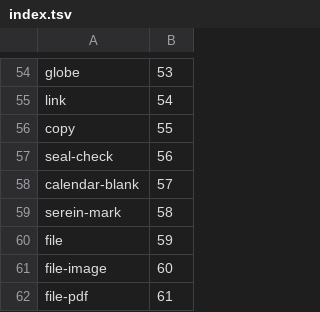
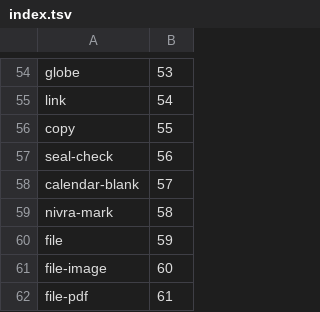
Before and after one commit to vitorhubdev/SereinExt, a TSV file: assets/icons/index.tsv, drawn as a sheet; only a part is shown, gaps mark what is left out.

Commit message:
Point the packaged icons at the Nivra mark

```diff
--- a/assets/icons/index.tsv
+++ b/assets/icons/index.tsv
@@ -58,3 +58,3 @@ seal-check	56
 calendar-blank	57
-serein-mark	58
+nivra-mark	58
 file	59
```
Also changed, not shown: 30 other files.
